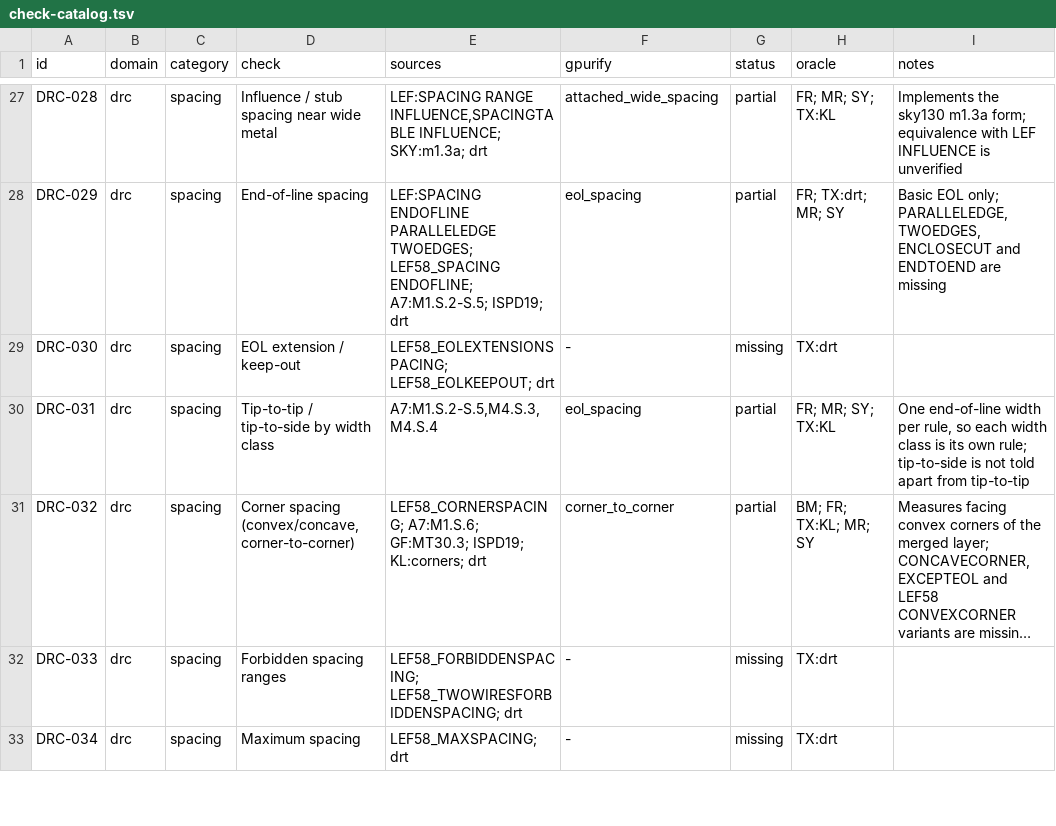
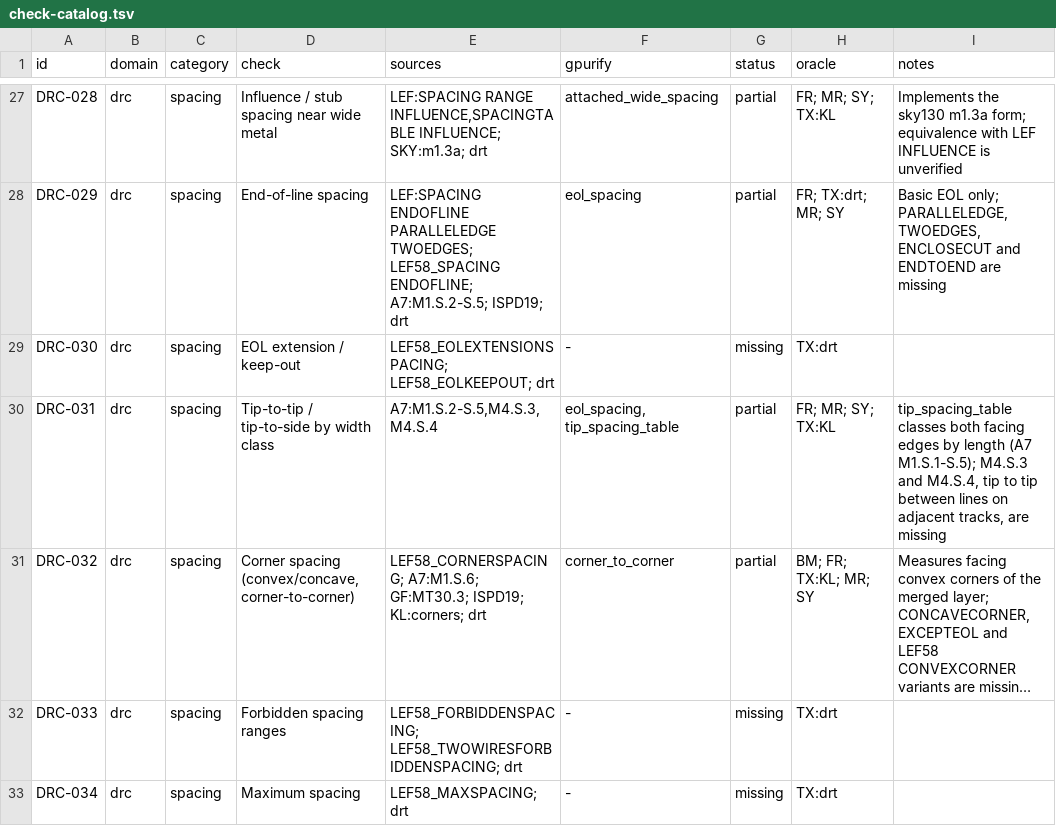
Before and after one commit to UW-ASIC/GPurify, a TSV file: docs/check-catalog.tsv, drawn as a sheet; only a part is shown, gaps mark what is left out; long unchanged cells end in …; the diff names each change by its address in the sheet, - before the commit and + after, or states it on an @@ line.

Commit message:
drc: facing edges are held to a tip table by both edges' lengths (H)
DRC-031 was partial: eol_spacing takes one end-of-line width per rule,
so every width class needs its own rule, and tip-to-side cannot be told
apart from tip-to-tip. ASAP7 M1.S.1 to M1.S.5 (DRM r1p7, Table 3.12.1)
key the space on the lengths of both facing edges: side to side, tip to
side, and tip to tip by the two tips' classes.

New kind tip_spacing_table, deck tip_space_table(L; length: [..],
space: [[..]]): whole edges of the merged layer, in different figures,
parallel and facing each other across empty space over a positive run;
each edge classed by the last threshold its length reaches; the pair
needs the symmetric table's cell. One finding per pair of merged
figures, its smallest offending gap, marked at the middle of the
stretch the two edges face each other over. The new module
drc/rules/facing.rs holds the merged-edge scan (edges with their
facing side and corner convexity) the next edge-read kinds share; the
spacing helpers it reuses (nearest, line_of, on_line,
spacing_violation) are now visible to it. ClassTable holds the table,
refused at load unless square, symmetric, positive and rising from 0.

Tests and oracles:
- tests/exhaustive (DRC-031): every ASAP7 value swept one step either
  side (FR), both class boundaries swept, strips, a notch, a diagonal,
  three bars, the nearer of two steps; hand-derived, all eight
  symmetries at two offsets (SY, MR). Breaks if the class reads
  "exceeds" (24 wide tips), if drawn rows are classed (strips), if the
  scan takes a zero-length overlap or the wrong figure pair.
- crates/check/tests/drc/facing_rules.rs: cell, limit, marker and
  examined at the limit, at the scan's reach, refusal.
- tests/drc_kinds.rs: the ASAP7 deck end to end; an asymmetric table
  refused at load.
- KLayout mirror (EXACT): isolated(projection, transparent,
  whole_edges) filtered by the two whole edges' classes.

Catalog DRC-031 names tip_spacing_table; its notes say what stays
missing (M4.S.3/M4.S.4).

```diff
--- a/docs/check-catalog.tsv
+++ b/docs/check-catalog.tsv
-F30 (gpurify): eol_spacing
+F30 (gpurify): eol_spacing, tip_spacing_table
-I30 (notes): One end-of-line width per rule, so each width class is its own rule; tip-to-side is not told apart from tip-to-tip
+I30 (notes): tip_spacing_table classes both facing edges by length (A7 M1.S.1-S.5); M4.S.3 and M4.S.4, tip to tip between lines on adjacent tracks, are missing
```
Also changed, not shown: 14 other files.
